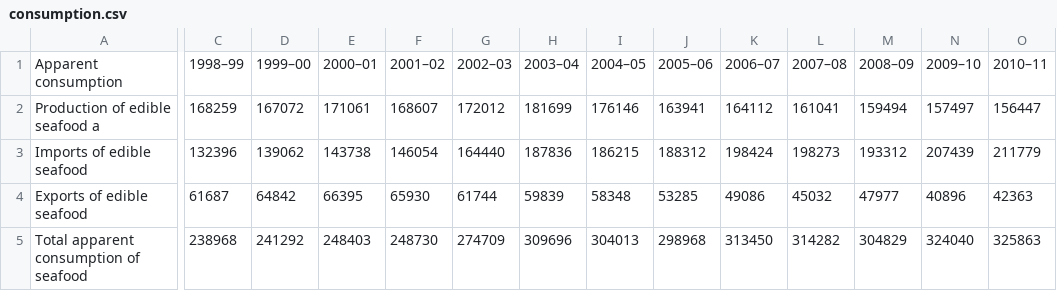
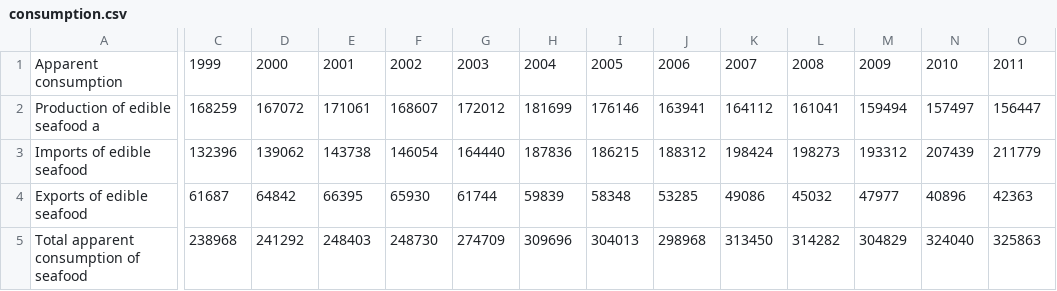
Before and after one commit to Tigerwoods0001/Assignment_2, a CSV file: consumption.csv, drawn as a sheet; only a part is shown, gaps mark what is left out; the diff covers the shown part only; the diff names each change by its address in the sheet, - before the commit and + after, or states it on an @@ line.

Commit message:
Update consumption.csv

```diff
--- a/consumption.csv
+++ b/consumption.csv
-C1: 1998–99
+C1: 1999
-D1: 1999–00
+D1: 2000
-E1: 2000–01
+E1: 2001
-F1: 2001–02
+F1: 2002
-G1: 2002–03
+G1: 2003
-H1: 2003–04
+H1: 2004
-I1: 2004–05
+I1: 2005
-J1: 2005–06
+J1: 2006
-K1: 2006–07
+K1: 2007
-L1: 2007–08
+L1: 2008
-M1: 2008–09
+M1: 2009
-N1: 2009–10
+N1: 2010
-O1: 2010–11
+O1: 2011
```
Also changed, not shown: 10 edited cells elsewhere in this file.
